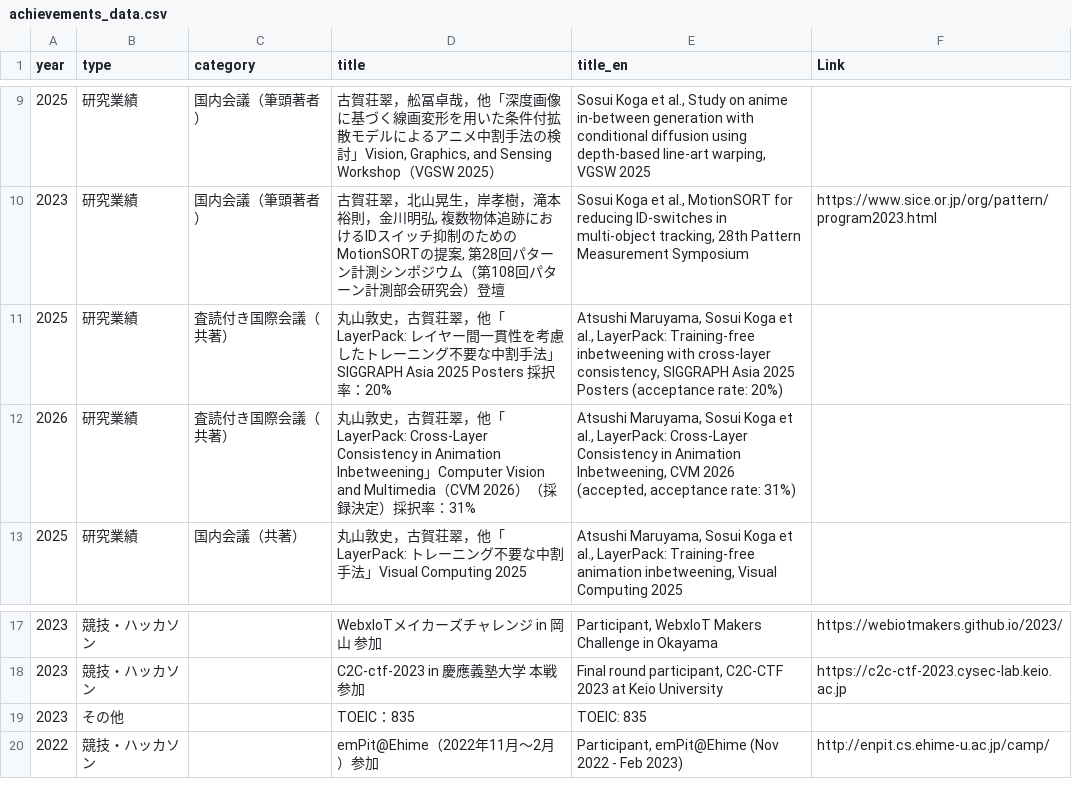
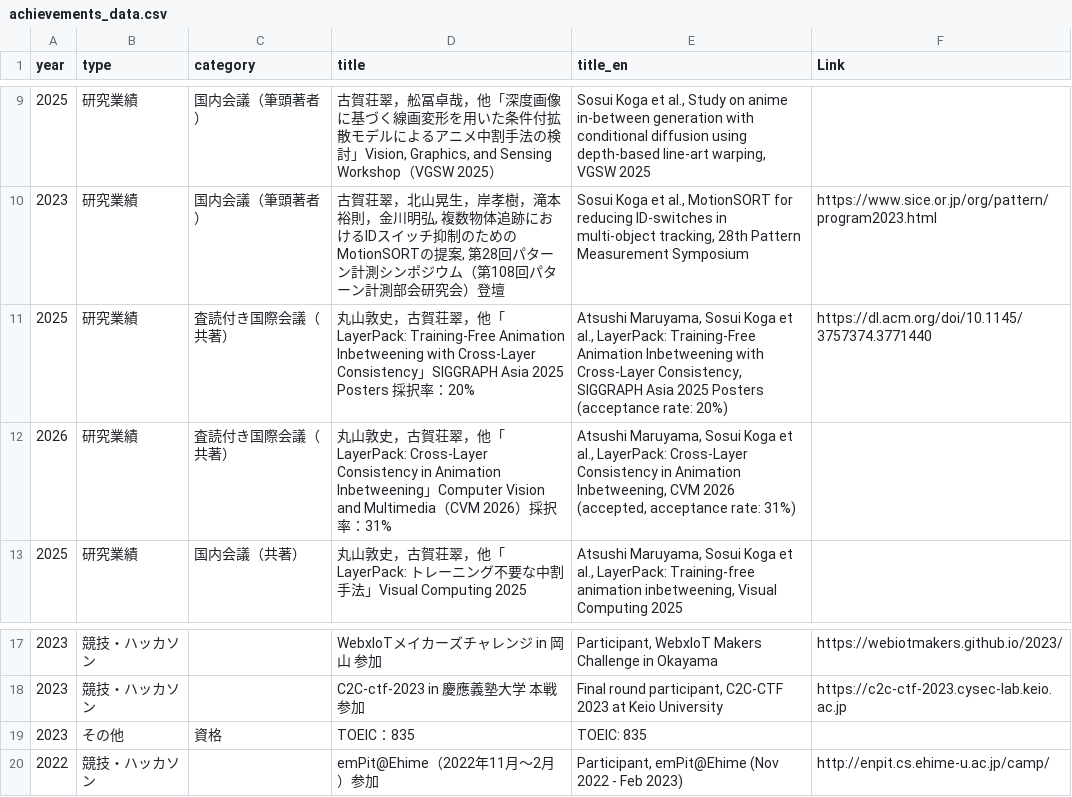
Before and after one commit to SWEET-creator/sosui.github.io, a CSV file: achievements_data.csv, drawn as a sheet; only a part is shown, gaps mark what is left out.

```diff
--- a/achievements_data.csv
+++ b/achievements_data.csv
@@ -10,4 +10,4 @@ year,type,category,title,title_en,Link
 2023,研究業績,国内会議（筆頭著者）,"古賀荘翠，北山晃生，岸孝樹，滝本裕則，金川明弘, 複数物体追跡におけるIDスイッチ抑制のためのMotionSORTの提案, 第28回パターン計測シンポジウム（第108回パターン計測部会研究会）登壇","Sosui Koga et al., MotionSORT for reducing ID-switches in multi-object tracking, 28th Pattern Measurement Symposium",https://www.sice.or.jp/org/pattern/program2023.html
-2025,研究業績,査読付き国際会議（共著）,"丸山敦史，古賀荘翠，他「LayerPack: レイヤー間一貫性を考慮したトレーニング不要な中割手法」SIGGRAPH Asia 2025 Posters 採択率：20%","Atsushi Maruyama, Sosui Koga et al., LayerPack: Training-free inbetweening with cross-layer consistency, SIGGRAPH Asia 2025 Posters (acceptance rate: 20%)",
-2026,研究業績,査読付き国際会議（共著）,"丸山敦史，古賀荘翠，他「LayerPack: Cross-Layer Consistency in Animation Inbetweening」Computer Vision and Multimedia（CVM 2026）（採録決定）採択率：31%","Atsushi Maruyama, Sosui Koga et al., LayerPack: Cross-Layer Consistency in Animation Inbetweening, CVM 2026 (accepted, acceptance rate: 31%)",
+2025,研究業績,査読付き国際会議（共著）,"丸山敦史，古賀荘翠，他「LayerPack: Training-Free Animation Inbetweening with Cross-Layer Consistency」SIGGRAPH Asia 2025 Posters 採択率：20%","Atsushi Maruyama, Sosui Koga et al., LayerPack: Training-Free Animation Inbetweening with Cross-Layer Consistency, SIGGRAPH Asia 2025 Posters (acceptance rate: 20%)", https://dl.acm.org/doi/10.1145/3757374.3771440
+2026,研究業績,査読付き国際会議（共著）,"丸山敦史，古賀荘翠，他「LayerPack: Cross-Layer Consistency in Animation Inbetweening」Computer Vision and Multimedia（CVM 2026）採択率：31%","Atsushi Maruyama, Sosui Koga et al., LayerPack: Cross-Layer Consistency in Animation Inbetweening, CVM 2026 (accepted, acceptance rate: 31%)",
 2025,研究業績,国内会議（共著）,"丸山敦史，古賀荘翠，他「LayerPack: トレーニング不要な中割手法」Visual Computing 2025","Atsushi Maruyama, Sosui Koga et al., LayerPack: Training-free animation inbetweening, Visual Computing 2025",
@@ -18,3 +18,3 @@ year,type,category,title,title_en,Link
 2023,競技・ハッカソン,,"C2C-ctf-2023 in 慶應義塾大学 本戦参加","Final round participant, C2C-CTF 2023 at Keio University",https://c2c-ctf-2023.cysec-lab.keio.ac.jp
-2023,その他,,"TOEIC：835","TOEIC: 835",
+2023,その他,資格,"TOEIC：835","TOEIC: 835",
 2022,競技・ハッカソン,,"emPit@Ehime（2022年11月〜2月）参加","Participant, emPit@Ehime (Nov 2022 - Feb 2023)",http://enpit.cs.ehime-u.ac.jp/camp/
```
Also changed, not shown: 1 other file.
